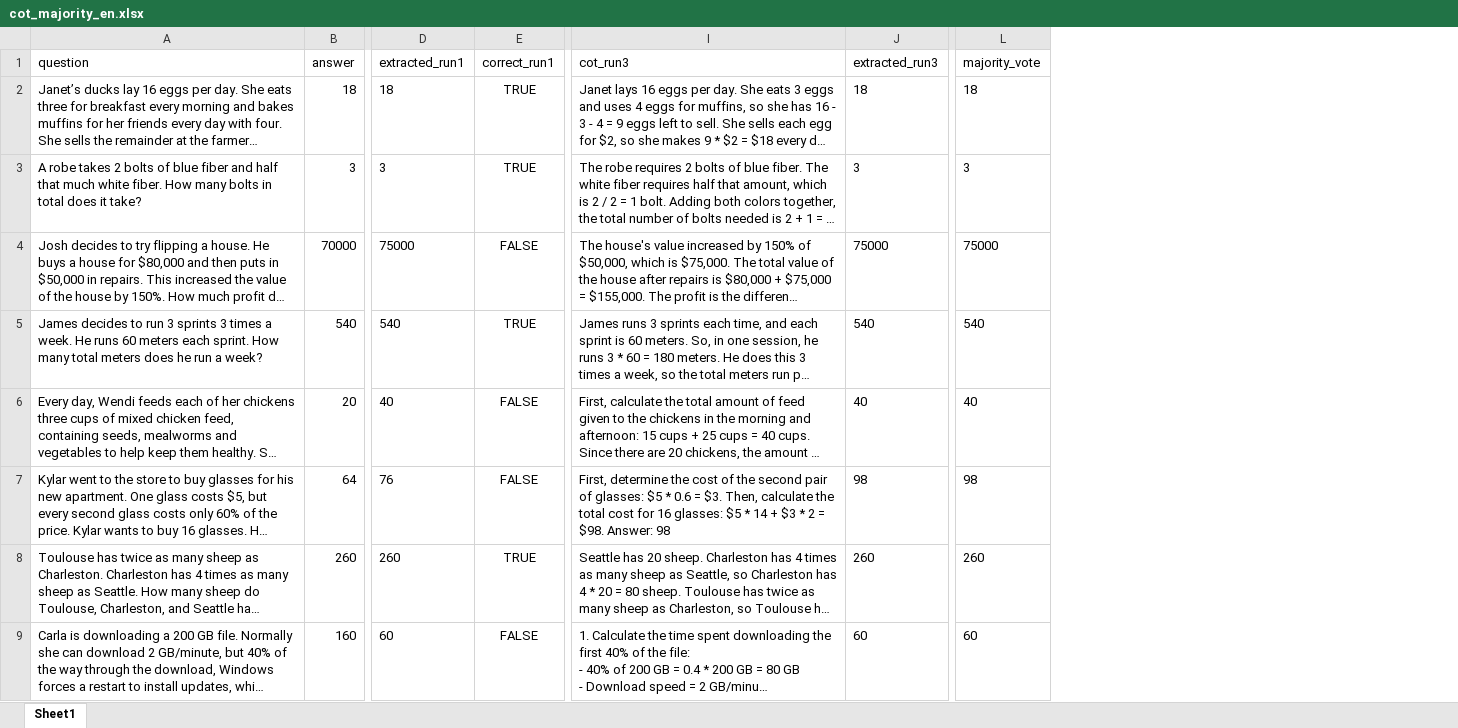
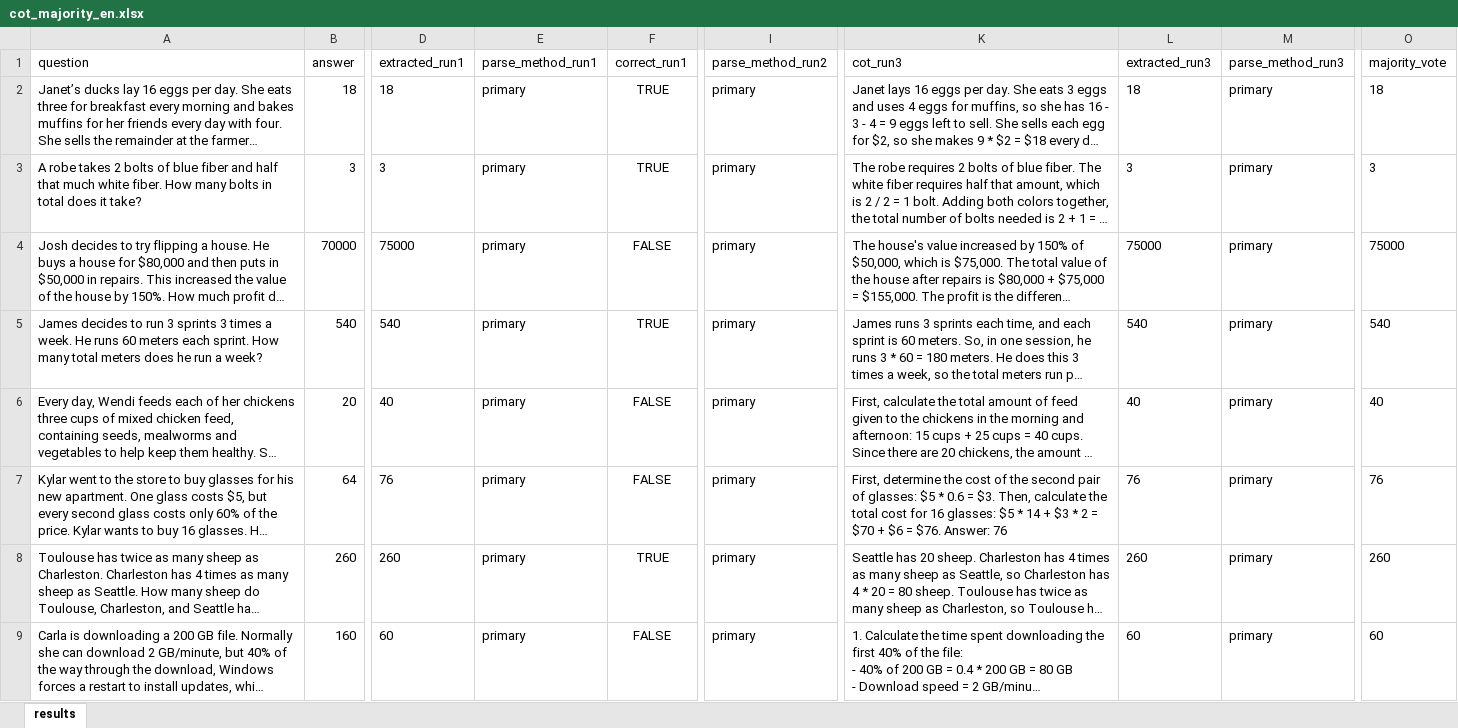
Before and after one commit to yarrap/multi_lingual_cot_faithfulness, an Excel workbook: results/cot_inference/mgsm/tiny-aya-global/cot_majority_en.xlsx, sheet results, drawn as a sheet; only a part is shown, gaps mark what is left out; long unchanged cells end in …; values as stored, in another font and other column widths than the file's, no borders; addresses are those after the commit; the diff covers the shown part only; the diff names each change by its address in the sheet, - before the commit and + after, or states it on an @@ line.

```diff
--- a/results/cot_inference/mgsm/tiny-aya-global/cot_majority_en.xlsx (sheet results)
+++ b/results/cot_inference/mgsm/tiny-aya-global/cot_majority_en.xlsx (sheet results)
-sheet tab: Sheet1
+sheet tab: results
+column E (parse_method_run1), rows 2-9: all primary
+column I (parse_method_run2), rows 2-9: all primary
+column M (parse_method_run3), rows 2-9: all primary
-K7 (cot_run3): …2 = $98. Answer: 98
+K7 (cot_run3): …2 = $70 + $6 = $76. Answer: 76
-L7 (extracted_run3): 98
+L7 (extracted_run3): 76
-O7 (majority_vote): 98
+O7 (majority_vote): 76
```
Also changed, not shown: 323 edited cells elsewhere in this sheet, results/cot_inference/mgsm/tiny-aya-global/cot_majority_bn.xlsx, results/cot_inference/mgsm/tiny-aya-global/cot_majority_sw.xlsx, 18 other files.
